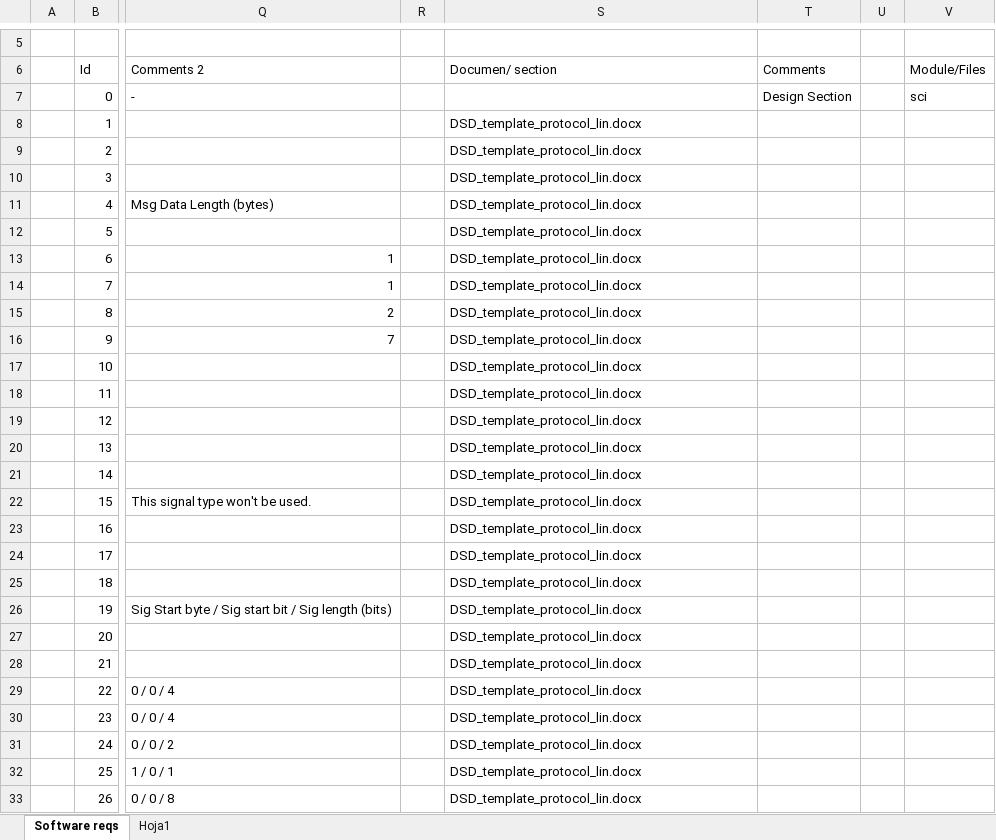
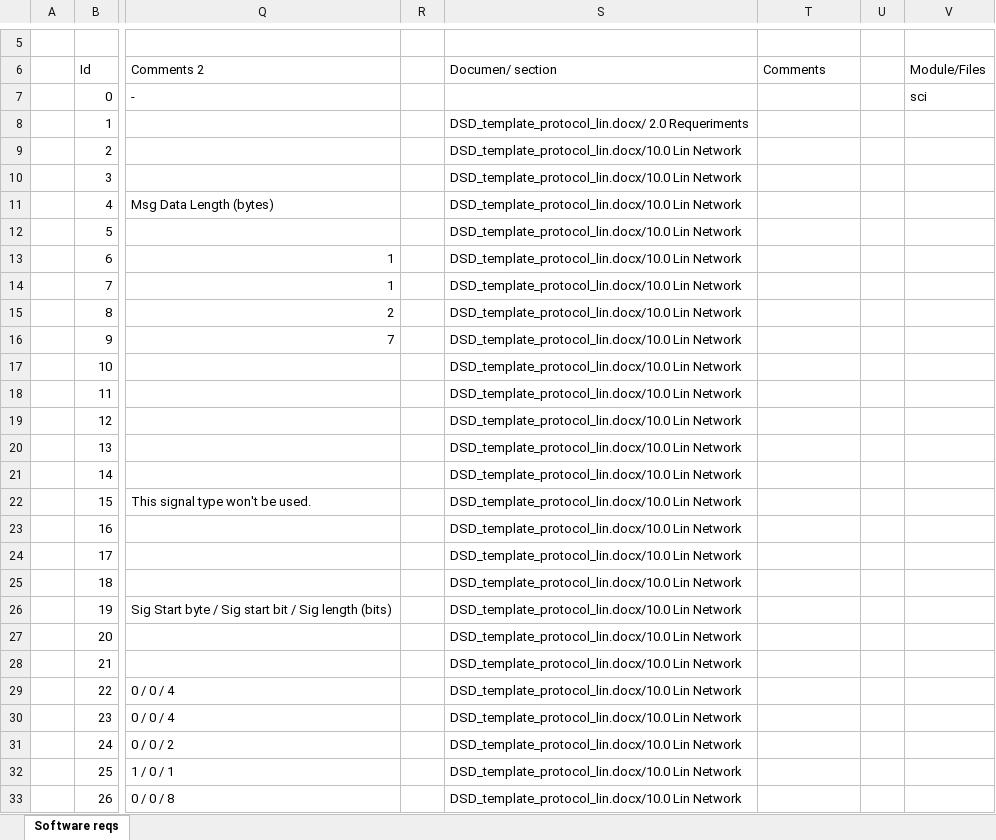
Before and after one commit to FrankQuirarte/repo-LIN-slave2, an Excel workbook: Docs/LIN Traceability Matrix Template.xlsx, sheet Software reqs, drawn as a sheet; only a part is shown, gaps mark what is left out; values as stored, in another font and other column widths than the file's, no cell formats; conditional formats not drawn; the diff covers the shown part only; the diff names each change by its address in the sheet, - before the commit and + after, or states it on an @@ line.

```diff
--- a/Docs/LIN Traceability Matrix Template.xlsx (sheet Software reqs)
+++ b/Docs/LIN Traceability Matrix Template.xlsx (sheet Software reqs)
-sheet tab: Hoja1
-T7: Design Section
+T7: (empty)
-S8: DSD_template_protocol_lin.docx
+S8: DSD_template_protocol_lin.docx/ 2.0 Requeriments
-S9:S33: DSD_template_protocol_lin.docx
+S9:S33: DSD_template_protocol_lin.docx/10.0 Lin Network
```
Also changed, not shown: 25 edited cells elsewhere in this sheet, cell formats, 1 other file.
